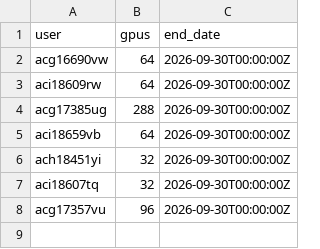
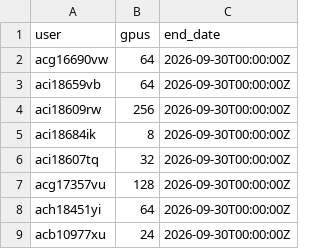
Before and after one commit to llm-jp/cluster-limits, a CSV file: abci.csv, drawn as a sheet.

Commit message:
Maintenance on 2026-09-16 (#147)

```diff
--- a/abci.csv
+++ b/abci.csv
@@ -2,7 +2,8 @@ user,gpus,end_date
 acg16690vw,64,2026-09-30T00:00:00Z
-aci18609rw,64,2026-09-30T00:00:00Z
-acg17385ug,288,2026-09-30T00:00:00Z
 aci18659vb,64,2026-09-30T00:00:00Z
-ach18451yi,32,2026-09-30T00:00:00Z
+aci18609rw,256,2026-09-30T00:00:00Z
+aci18684ik,8,2026-09-30T00:00:00Z
 aci18607tq,32,2026-09-30T00:00:00Z
-acg17357vu,96,2026-09-30T00:00:00Z
+acg17357vu,128,2026-09-30T00:00:00Z
+ach18451yi,64,2026-09-30T00:00:00Z
+acb10977xu,24,2026-09-30T00:00:00Z
```
